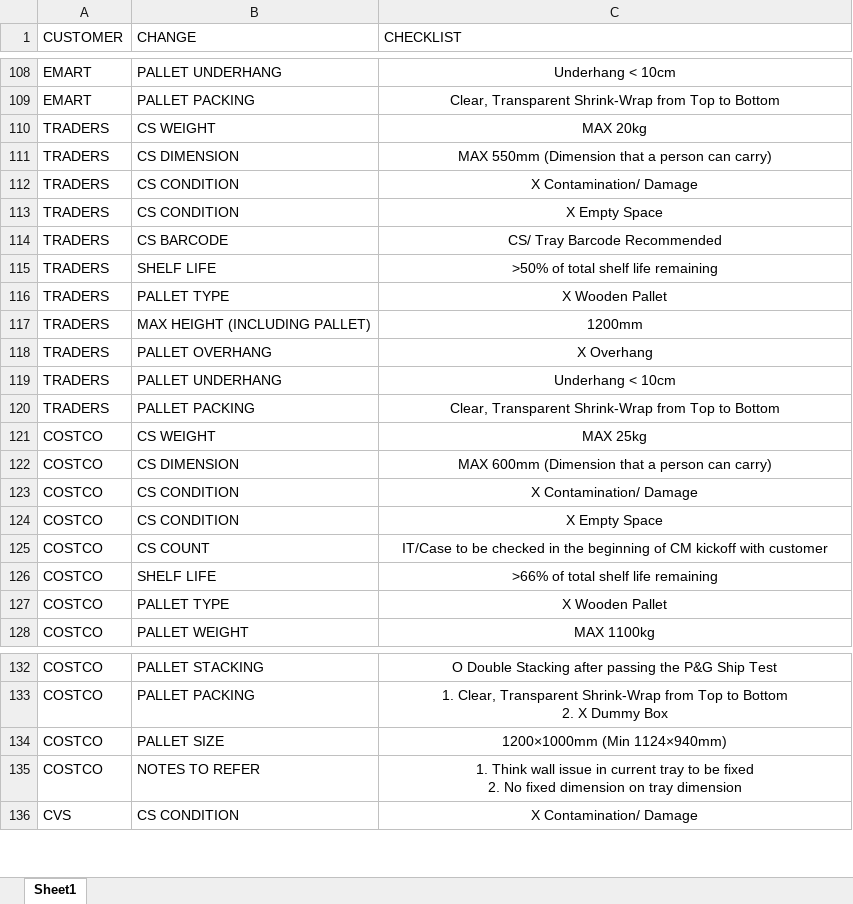
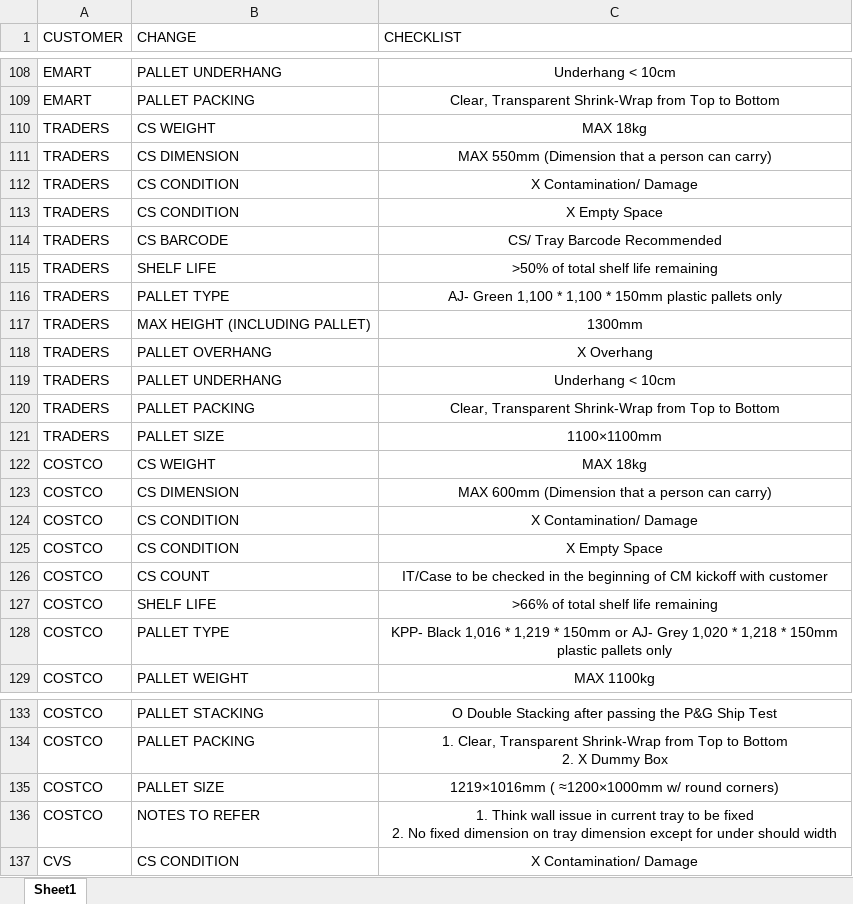
Before and after one commit to swanlee0729/pg.eagles.data, an Excel workbook: HAIR_FFU_CHECKLIST.xlsx, sheet Sheet1, drawn as a sheet; only a part is shown, gaps mark what is left out; values as stored, in another font and other column widths than the file's, no borders; addresses are those after the commit; the diff names each change by its address in the sheet, - before the commit and + after, or states it on an @@ line.

```diff
--- a/HAIR_FFU_CHECKLIST.xlsx (sheet Sheet1)
+++ b/HAIR_FFU_CHECKLIST.xlsx (sheet Sheet1)
-C110 (CHECKLIST): MAX 20kg
+C110 (CHECKLIST): MAX 18kg
-C116 (CHECKLIST): X Wooden Pallet
+C116 (CHECKLIST): AJ- Green 1,100 * 1,100 * 150mm plastic pallets only
-C117 (CHECKLIST): 1200mm
+C117 (CHECKLIST): 1300mm
+row 121: TRADERS | PALLET SIZE | 1100×1100mm
-C122 (CHECKLIST): MAX 25kg
+C122 (CHECKLIST): MAX 18kg
-C128 (CHECKLIST): X Wooden Pallet
+C128 (CHECKLIST): KPP- Black 1,016 * 1,219 * 150mm or AJ- Grey 1,020 * 1,218 * 150mm plastic pallets only
-C135 (CHECKLIST): 1200×1000mm (Min 1124×940mm)
+C135 (CHECKLIST): 1219×1016mm ( ≈1200×1000mm w/ round corners)
-C136 (CHECKLIST): …tray dimension
+C136 (CHECKLIST): …tray dimension except for under should width
```
Also changed, not shown: IOPT_KNIME.xlsx, Inventory_KNIME.xlsx, 5 other files.
